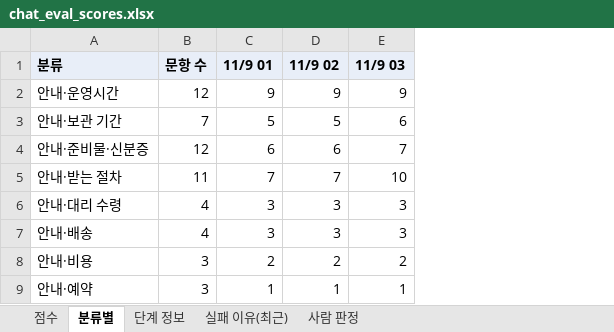
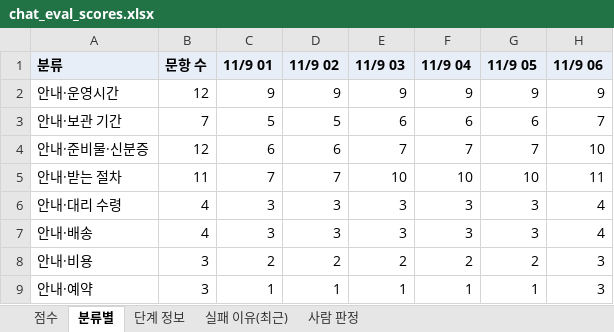
Before and after one commit to agentops-lostfound/ai-lostfound-tower, an Excel workbook: evaluation/chat_eval_scores.xlsx, sheet 분류별, drawn as a sheet; only a part is shown; values as stored, in another font and other column widths than the file's, no borders; the diff names each change by its address in the sheet, - before the commit and + after, or states it on an @@ line.

```diff
--- a/evaluation/chat_eval_scores.xlsx (sheet 분류별)
+++ b/evaluation/chat_eval_scores.xlsx (sheet 분류별)
+column F (11/9 04), rows 2-9: 9 | 6 | 7 | 10 | 3 | 3 | 2 | 1
+column G (11/9 05), rows 2-9: 9 | 6 | 7 | 10 | 3 | 3 | 2 | 1
+column H (11/9 06), rows 2-9: 9 | 7 | 10 | 11 | 4 | 4 | 3 | 3
```
Also changed, not shown: sheet 실패 이유(최근), sheet 단계 정보, sheet 점수, 3 other files.
